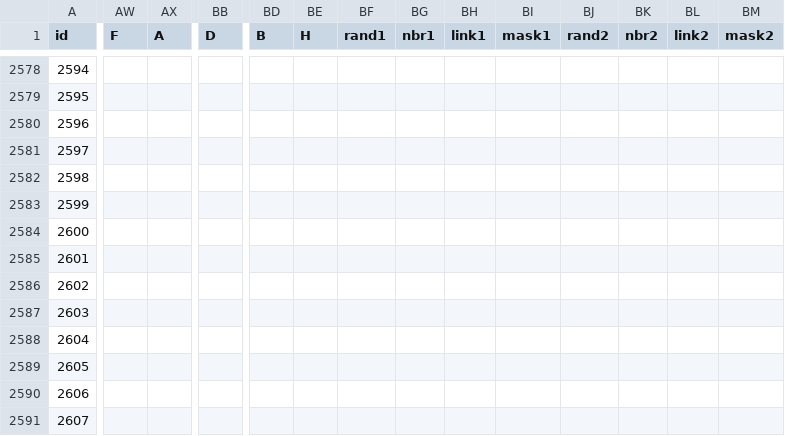
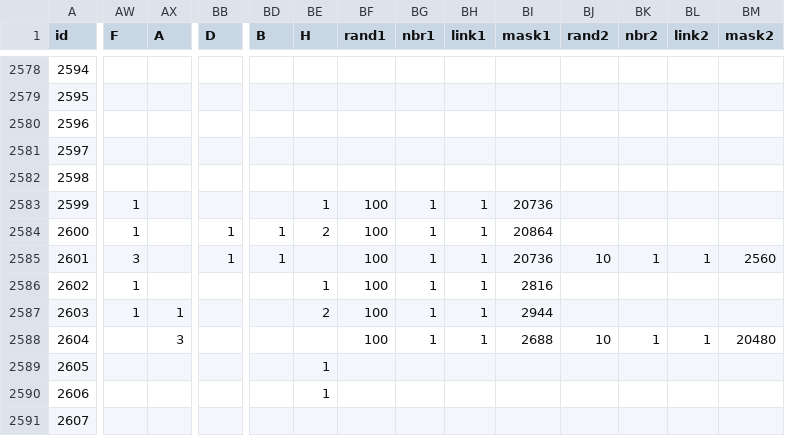
Before and after one commit to larzm42/dom4inspector, a CSV file: gamedata/BaseU.csv, drawn as a sheet; only a part is shown, gaps mark what is left out; the diff covers the shown part only; the diff names each change by its address in the sheet, - before the commit and + after, or states it on an @@ line.

Commit message:
Fix magic paths for new units.

```diff
--- a/gamedata/BaseU.csv
+++ b/gamedata/BaseU.csv
-AW2583:AW2584 (F): (empty)
+AW2583:AW2584 (F): 1
-BE2583 (H): (empty)
+BE2583 (H): 1
-BF2583:BF2588 (rand1): (empty)
+BF2583:BF2588 (rand1): 100
-BG2583:BG2588 (nbr1): (empty)
+BG2583:BG2588 (nbr1): 1
-BH2583:BH2588 (link1): (empty)
+BH2583:BH2588 (link1): 1
-BI2583 (mask1): (empty)
+BI2583 (mask1): 20736
-BB2584:BB2585 (D): (empty)
+BB2584:BB2585 (D): 1
-BD2584:BD2585 (B): (empty)
+BD2584:BD2585 (B): 1
-BE2584 (H): (empty)
+BE2584 (H): 2
-BI2584 (mask1): (empty)
+BI2584 (mask1): 20864
-AW2585 (F): (empty)
+AW2585 (F): 3
-BI2585 (mask1): (empty)
+BI2585 (mask1): 20736
-BJ2585 (rand2): (empty)
+BJ2585 (rand2): 10
-BK2585 (nbr2): (empty)
+BK2585 (nbr2): 1
-BL2585 (link2): (empty)
+BL2585 (link2): 1
-BM2585 (mask2): (empty)
+BM2585 (mask2): 2560
-AW2586:AW2587 (F): (empty)
+AW2586:AW2587 (F): 1
-BE2586 (H): (empty)
+BE2586 (H): 1
-BI2586 (mask1): (empty)
+BI2586 (mask1): 2816
-AX2587 (A): (empty)
+AX2587 (A): 1
-BE2587 (H): (empty)
+BE2587 (H): 2
-BI2587 (mask1): (empty)
+BI2587 (mask1): 2944
-AX2588 (A): (empty)
+AX2588 (A): 3
-BI2588 (mask1): (empty)
+BI2588 (mask1): 2688
-BJ2588 (rand2): (empty)
+BJ2588 (rand2): 10
-BK2588 (nbr2): (empty)
+BK2588 (nbr2): 1
-BL2588 (link2): (empty)
+BL2588 (link2): 1
-BM2588 (mask2): (empty)
+BM2588 (mask2): 20480
-BE2589:BE2590 (H): (empty)
+BE2589:BE2590 (H): 1
```
Also changed, not shown: 87 edited cells elsewhere in this file.
